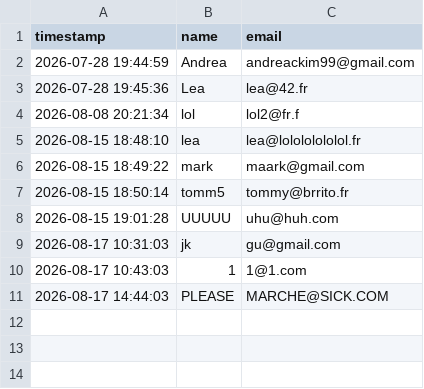
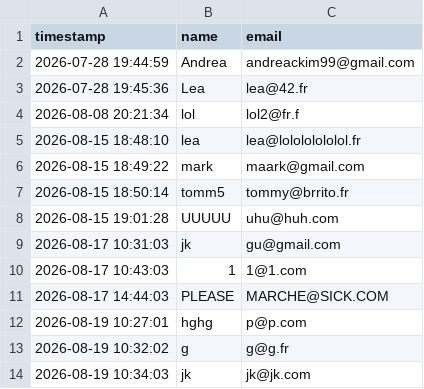
Before and after one commit to lazawiss/Webserv, a CSV file: data/database/contacts.csv, drawn as a sheet; the diff names each change by its address in the sheet, - before the commit and + after, or states it on an @@ line.

```diff
--- a/data/database/contacts.csv
+++ b/data/database/contacts.csv
+row 12: 2026-08-19 10:27:01 | hghg | p@p.com
+row 13: 2026-08-19 10:32:02 | g | g@g.fr
+row 14: 2026-08-19 10:34:03 | jk | jk@jk.com
```
Also changed, not shown: 2 other files.
